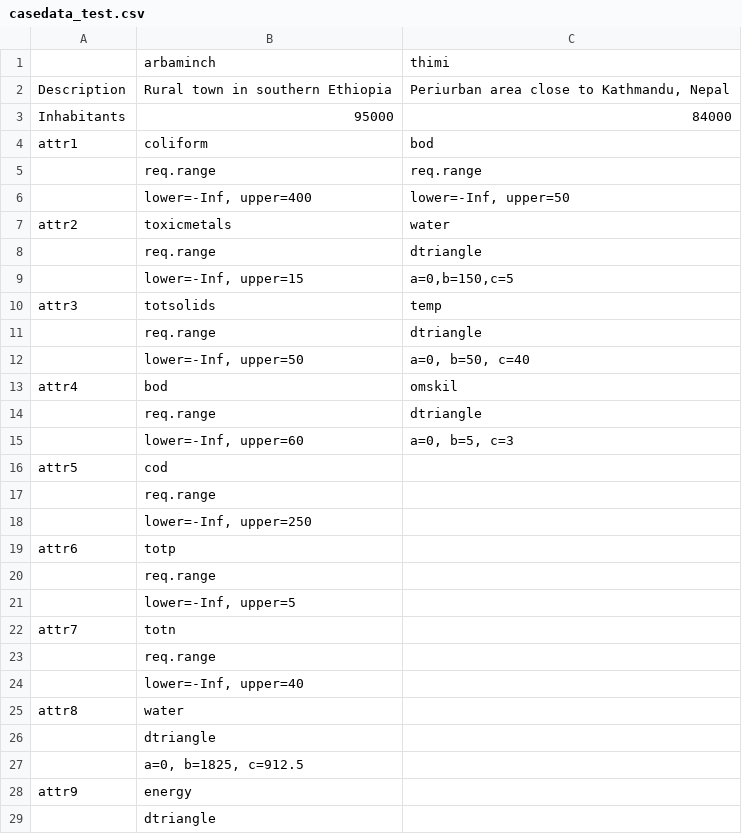
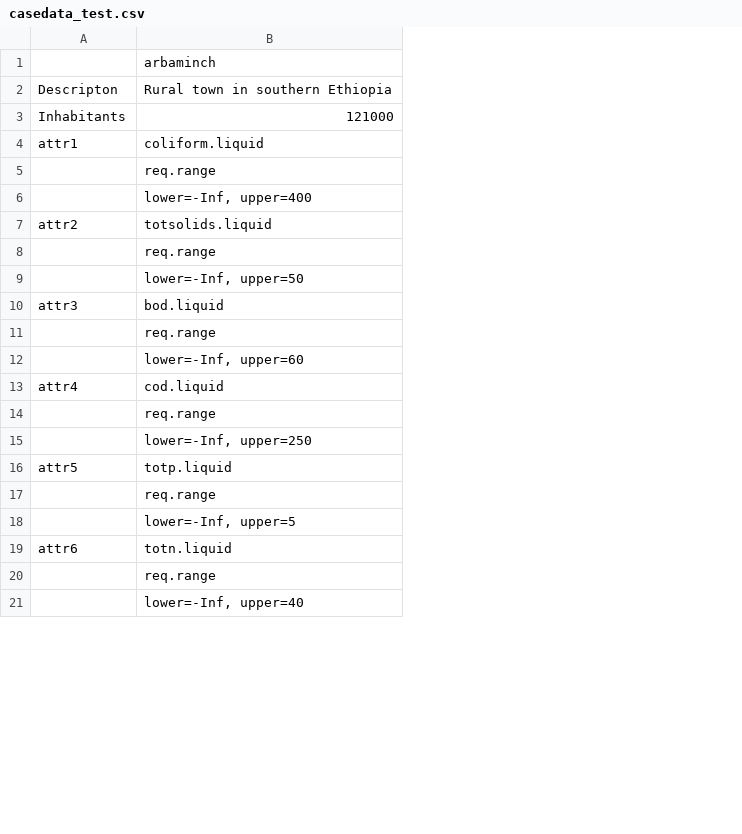
Before and after one commit to spuhlerd/appropriatenesstest, a CSV file: casedata_test.csv, drawn as a sheet; only a part is shown; removed rows and columns are numbered as before the commit, all else as after; the diff covers the shown part only; the diff names each change by its address in the sheet, - before the commit and + after, or states it on an @@ line.

```diff
--- a/casedata_test.csv
+++ b/casedata_test.csv
-column C, rows 1-7: thimi | Periurban area close to Kathmandu, Nepal | 84000 | bod | req.range | lower=-Inf, upper=50 | water; rows 11-12: dtriangle | a=0, b=50, c=40; rows 14-15: dtriangle | a=0, b=5, c=3
-A2: Description
+A2: Descripton
-B3: 95000
+B3: 121000
-B4: coliform
+B4: coliform.liquid
-B7: toxicmetals
+B7: totsolids.liquid
-row 8:  | req.range | dtriangle
-row 9:  | lower=-Inf, upper=15 | a=0,b=150,c=5
-row 10: attr3 | totsolids | temp
-row 13: attr4 | bod | omskil
+row 10: attr3 | bod.liquid
-row 16: attr5 | cod
+row 13: attr4 | cod.liquid
-row 19: attr6 | totp
+row 16: attr5 | totp.liquid
-row 22: attr7 | totn
+row 19: attr6 | totn.liquid
-row 25: attr8 | water
-row 26:  | dtriangle
-row 27:  | a=0, b=1825, c=912.5
-row 28: attr9 | energy
-row 29:  | dtriangle
```
Also changed, not shown: 1 added row, 14 removed rows and 3 edited cells elsewhere in this file, casedata_daniel.csv, techdata.csv, 7 other files.
